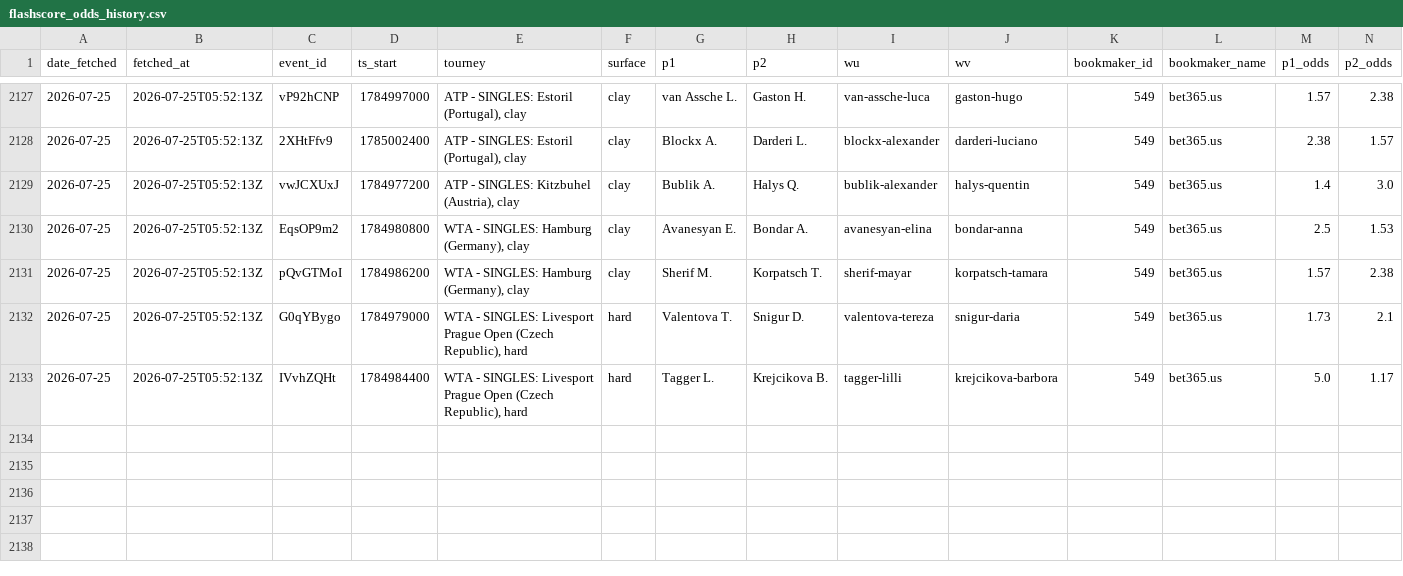
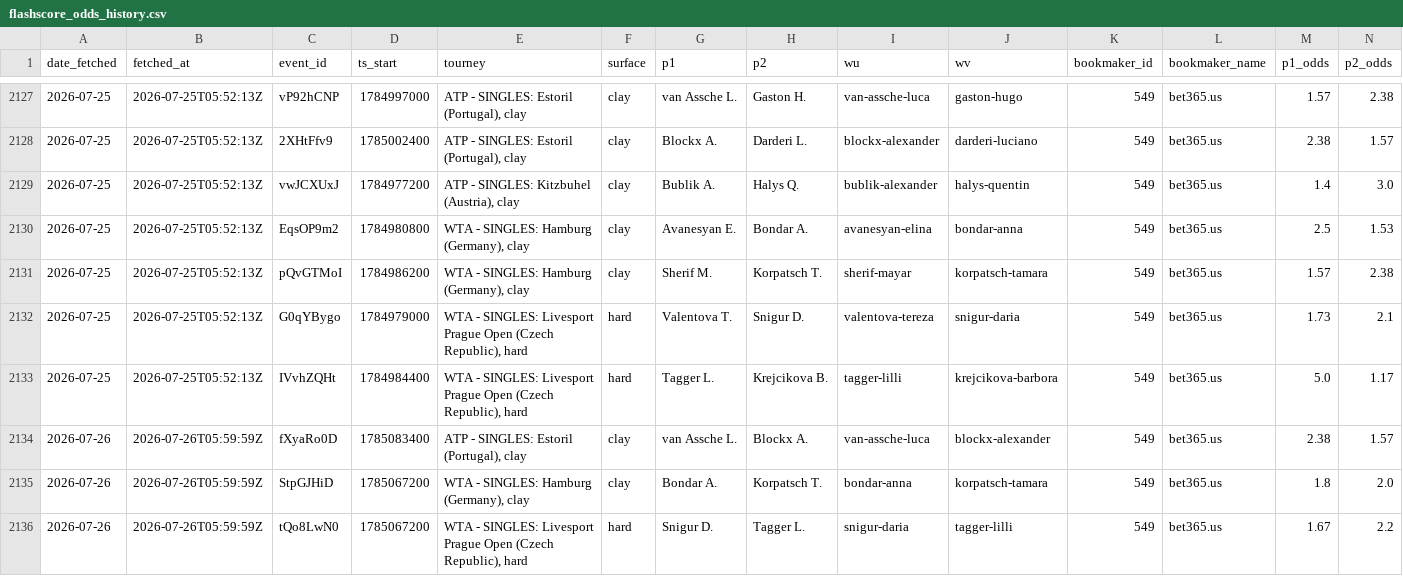
Before and after one commit to gmalbert/tennis-predictions, a CSV file: data_files/flashscore_odds_history.csv, drawn as a sheet; only a part is shown, gaps mark what is left out; rows hold the shown columns only; the diff names each change by its address in the sheet, - before the commit and + after, or states it on an @@ line.

```diff
--- a/data_files/flashscore_odds_history.csv
+++ b/data_files/flashscore_odds_history.csv
+row 2134: 2026-07-26 | 2026-07-26T05:59:59Z | fXyaRo0D | 1785083400 | ATP - SINGLES: Estoril (Portugal), clay | clay | van Assche L. | Blockx A. | van-assche-luca | blockx-alexander | 549 | bet365.us | 2.38 | 1.57
+row 2135: 2026-07-26 | 2026-07-26T05:59:59Z | StpGJHiD | 1785067200 | WTA - SINGLES: Hamburg (Germany), clay | clay | Bondar A. | Korpatsch T. | bondar-anna | korpatsch-tamara | 549 | bet365.us | 1.8 | 2.0
+row 2136: 2026-07-26 | 2026-07-26T05:59:59Z | tQo8LwN0 | 1785067200 | WTA - SINGLES: Livesport Prague Open (Czech Republic), hard | hard | Snigur D. | Tagger L. | snigur-daria | tagger-lilli | 549 | bet365.us | 1.67 | 2.2
```
Also changed, not shown: tml-data/ongoing_tourneys.csv, 3 other files.
